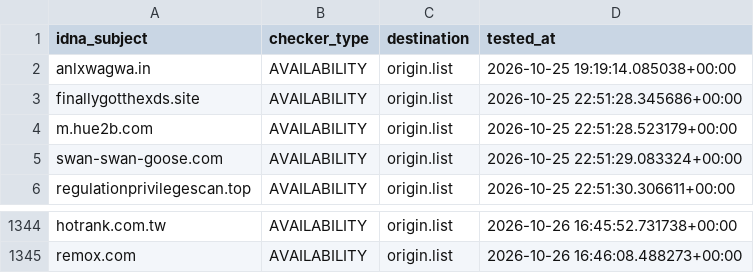
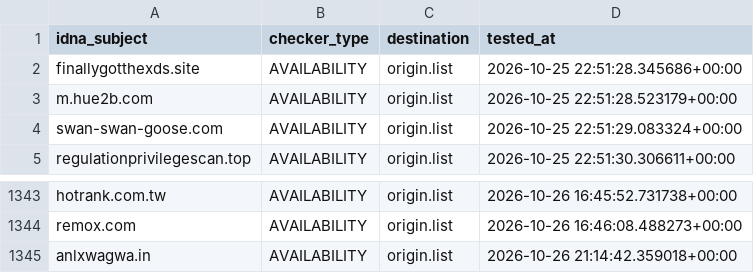
Before and after one commit to bigdargon/hostsVN-dead-hosts, a CSV file: .pyfunceble/inactive.csv, drawn as a sheet; only a part is shown, gaps mark what is left out; removed rows and columns are numbered as before the commit, all else as after; the diff names each change by its address in the sheet, - before the commit and + after, or states it on an @@ line.

```diff
--- a/.pyfunceble/inactive.csv
+++ b/.pyfunceble/inactive.csv
-row 2: anlxwagwa.in | AVAILABILITY | origin.list | 2026-10-25 19:19:14.085038+00:00
+row 1345: anlxwagwa.in | AVAILABILITY | origin.list | 2026-10-26 21:14:42.359018+00:00
```
Also changed, not shown: 14 other files.
